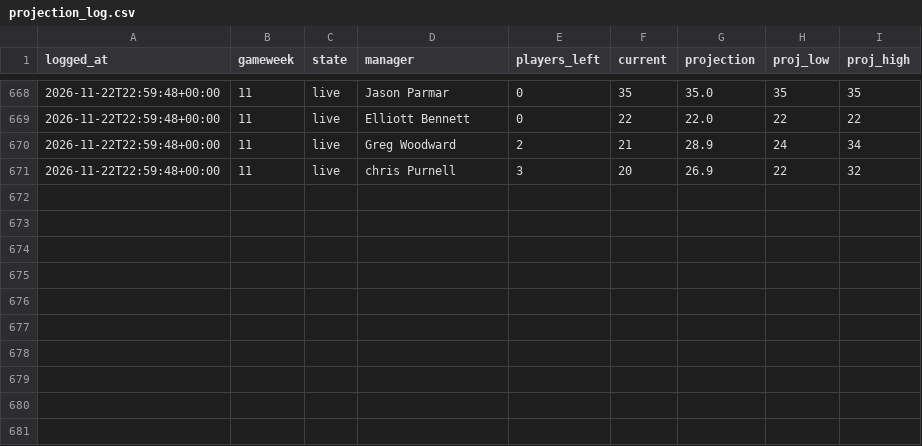
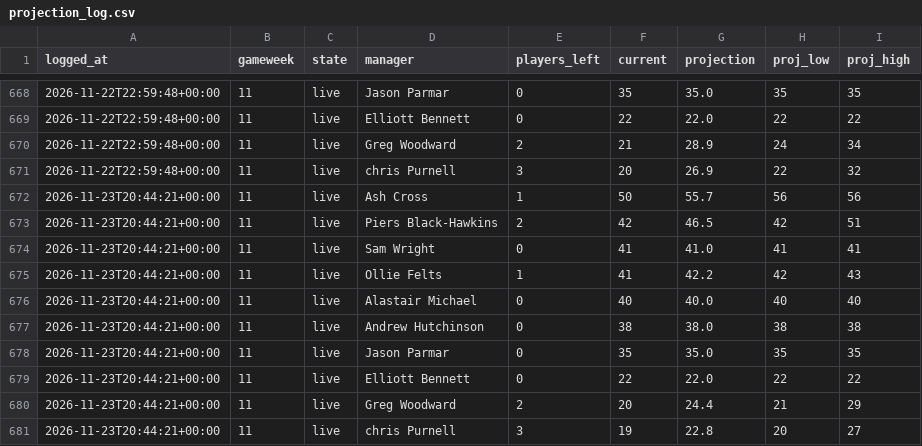
Before and after one commit to DJRay57/fpltracker, a CSV file: seasons/2026-27/projection_log.csv, drawn as a sheet; only a part is shown, gaps mark what is left out.

```diff
--- a/seasons/2026-27/projection_log.csv
+++ b/seasons/2026-27/projection_log.csv
@@ -671 +671,11 @@ logged_at,gameweek,state,manager,players_left,current,projection,proj_low,proj_h
 2026-11-22T22:59:48+00:00,11,live,chris Purnell,3,20,26.9,22,32
+2026-11-23T20:44:21+00:00,11,live,Ash Cross,1,50,55.7,56,56
+2026-11-23T20:44:21+00:00,11,live,Piers Black-Hawkins,2,42,46.5,42,51
+2026-11-23T20:44:21+00:00,11,live,Sam Wright,0,41,41.0,41,41
+2026-11-23T20:44:21+00:00,11,live,Ollie Felts,1,41,42.2,42,43
+2026-11-23T20:44:21+00:00,11,live,Alastair Michael,0,40,40.0,40,40
+2026-11-23T20:44:21+00:00,11,live,Andrew Hutchinson,0,38,38.0,38,38
+2026-11-23T20:44:21+00:00,11,live,Jason Parmar,0,35,35.0,35,35
+2026-11-23T20:44:21+00:00,11,live,Elliott Bennett,0,22,22.0,22,22
+2026-11-23T20:44:21+00:00,11,live,Greg Woodward,2,20,24.4,21,29
+2026-11-23T20:44:21+00:00,11,live,chris Purnell,3,19,22.8,20,27
```
Also changed, not shown: 9 other files.
